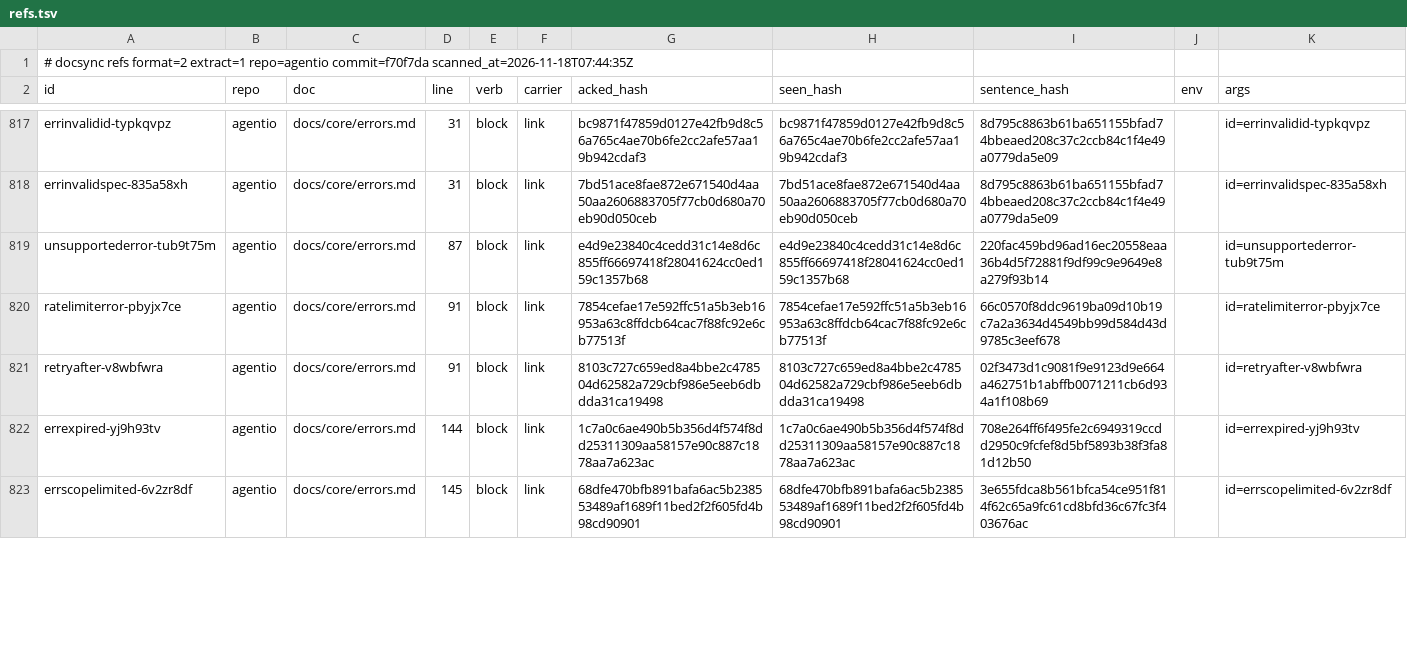
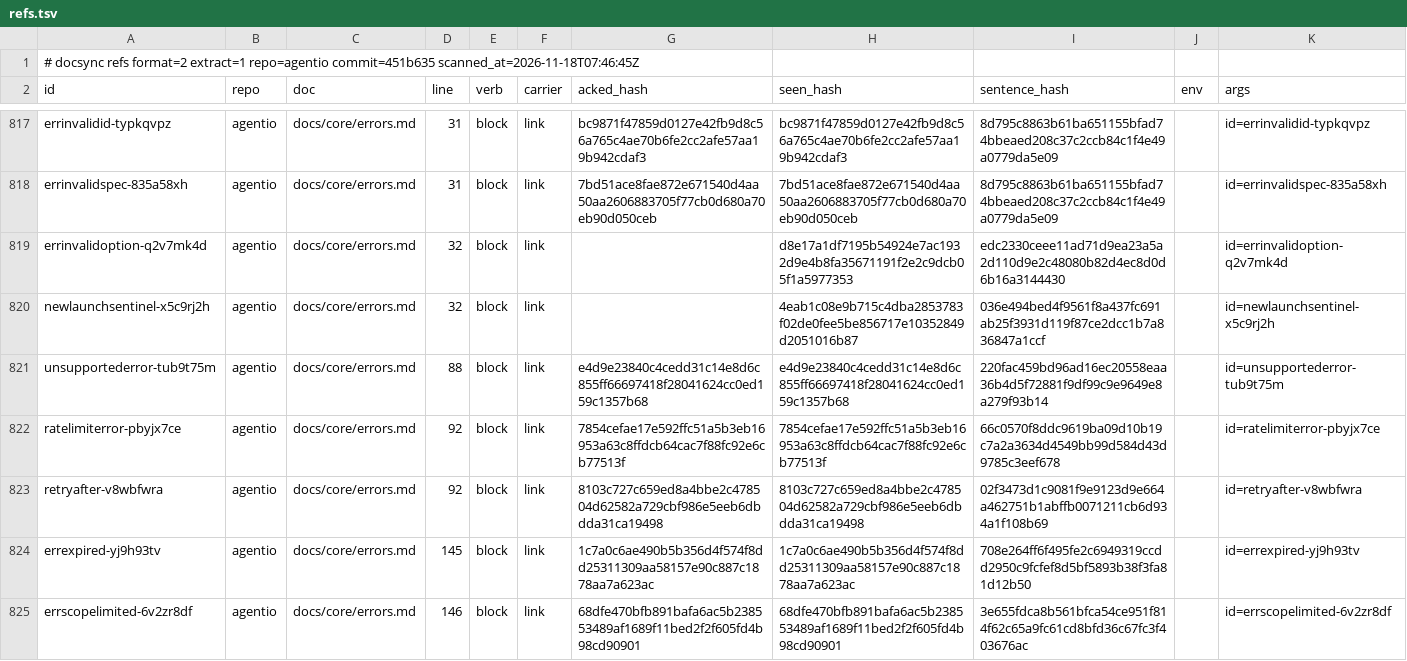
Before and after one commit to ubgo/agentio, a TSV file: .ds/refs.tsv, drawn as a sheet; only a part is shown, gaps mark what is left out; the diff covers the shown part only.

```diff
--- a/.ds/refs.tsv
+++ b/.ds/refs.tsv
@@ -1,2 +1,2 @@
-# docsync refs format=2 extract=1 repo=agentio commit=f70f7da scanned_at=2026-11-18T07:44:35Z
+# docsync refs format=2 extract=1 repo=agentio commit=451b635 scanned_at=2026-11-18T07:46:45Z
 id	repo	doc	line	verb	carrier	acked_hash	seen_hash	sentence_hash	env	args
@@ -818,6 +818,8 @@ errinvalidid-typkqvpz	agentio	docs/core/errors.md	31	block	link	bc9871f47859d012
 errinvalidspec-835a58xh	agentio	docs/core/errors.md	31	block	link	7bd51ace8fae872e671540d4aa50aa2606883705f77cb0d680a70eb90d050ceb	7bd51ace8fae872e671540d4aa50aa2606883705f77cb0d680a70eb90d050ceb	8d795c8863b61ba651155bfad74bbeaed208c37c2ccb84c1f4e49a0779da5e09		id=errinvalidspec-835a58xh
-unsupportederror-tub9t75m	agentio	docs/core/errors.md	87	block	link	e4d9e23840c4cedd31c14e8d6c855ff66697418f28041624cc0ed159c1357b68	e4d9e23840c4cedd31c14e8d6c855ff66697418f28041624cc0ed159c1357b68	220fac459bd96ad16ec20558eaa36b4d5f72881f9df99c9e9649e8a279f93b14		id=unsupportederror-tub9t75m
-ratelimiterror-pbyjx7ce	agentio	docs/core/errors.md	91	block	link	7854cefae17e592ffc51a5b3eb16953a63c8ffdcb64cac7f88fc92e6cb77513f	7854cefae17e592ffc51a5b3eb16953a63c8ffdcb64cac7f88fc92e6cb77513f	66c0570f8ddc9619ba09d10b19c7a2a3634d4549bb99d584d43d9785c3eef678		id=ratelimiterror-pbyjx7ce
-retryafter-v8wbfwra	agentio	docs/core/errors.md	91	block	link	8103c727c659ed8a4bbe2c478504d62582a729cbf986e5eeb6dbdda31ca19498	8103c727c659ed8a4bbe2c478504d62582a729cbf986e5eeb6dbdda31ca19498	02f3473d1c9081f9e9123d9e664a462751b1abffb0071211cb6d934a1f108b69		id=retryafter-v8wbfwra
-errexpired-yj9h93tv	agentio	docs/core/errors.md	144	block	link	1c7a0c6ae490b5b356d4f574f8dd25311309aa58157e90c887c1878aa7a623ac	1c7a0c6ae490b5b356d4f574f8dd25311309aa58157e90c887c1878aa7a623ac	708e264ff6f495fe2c6949319ccdd2950c9fcfef8d5bf5893b38f3fa81d12b50		id=errexpired-yj9h93tv
-errscopelimited-6v2zr8df	agentio	docs/core/errors.md	145	block	link	68dfe470bfb891bafa6ac5b238553489af1689f11bed2f2f605fd4b98cd90901	68dfe470bfb891bafa6ac5b238553489af1689f11bed2f2f605fd4b98cd90901	3e655fdca8b561bfca54ce951f814f62c65a9fc61cd8bfd36c67fc3f403676ac		id=errscopelimited-6v2zr8df
+errinvalidoption-q2v7mk4d	agentio	docs/core/errors.md	32	block	link		d8e17a1df7195b54924e7ac1932d9e4b8fa35671191f2e2c9dcb05f1a5977353	edc2330ceee11ad71d9ea23a5a2d110d9e2c48080b82d4ec8d0d6b16a3144430		id=errinvalidoption-q2v7mk4d
+newlaunchsentinel-x5c9rj2h	agentio	docs/core/errors.md	32	block	link		4eab1c08e9b715c4dba2853783f02de0fee5be856717e10352849d2051016b87	036e494bed4f9561f8a437fc691ab25f3931d119f87ce2dcc1b7a836847a1ccf		id=newlaunchsentinel-x5c9rj2h
+unsupportederror-tub9t75m	agentio	docs/core/errors.md	88	block	link	e4d9e23840c4cedd31c14e8d6c855ff66697418f28041624cc0ed159c1357b68	e4d9e23840c4cedd31c14e8d6c855ff66697418f28041624cc0ed159c1357b68	220fac459bd96ad16ec20558eaa36b4d5f72881f9df99c9e9649e8a279f93b14		id=unsupportederror-tub9t75m
+ratelimiterror-pbyjx7ce	agentio	docs/core/errors.md	92	block	link	7854cefae17e592ffc51a5b3eb16953a63c8ffdcb64cac7f88fc92e6cb77513f	7854cefae17e592ffc51a5b3eb16953a63c8ffdcb64cac7f88fc92e6cb77513f	66c0570f8ddc9619ba09d10b19c7a2a3634d4549bb99d584d43d9785c3eef678		id=ratelimiterror-pbyjx7ce
+retryafter-v8wbfwra	agentio	docs/core/errors.md	92	block	link	8103c727c659ed8a4bbe2c478504d62582a729cbf986e5eeb6dbdda31ca19498	8103c727c659ed8a4bbe2c478504d62582a729cbf986e5eeb6dbdda31ca19498	02f3473d1c9081f9e9123d9e664a462751b1abffb0071211cb6d934a1f108b69		id=retryafter-v8wbfwra
+errexpired-yj9h93tv	agentio	docs/core/errors.md	145	block	link	1c7a0c6ae490b5b356d4f574f8dd25311309aa58157e90c887c1878aa7a623ac	1c7a0c6ae490b5b356d4f574f8dd25311309aa58157e90c887c1878aa7a623ac	708e264ff6f495fe2c6949319ccdd2950c9fcfef8d5bf5893b38f3fa81d12b50		id=errexpired-yj9h93tv
+errscopelimited-6v2zr8df	agentio	docs/core/errors.md	146	block	link	68dfe470bfb891bafa6ac5b238553489af1689f11bed2f2f605fd4b98cd90901	68dfe470bfb891bafa6ac5b238553489af1689f11bed2f2f605fd4b98cd90901	3e655fdca8b561bfca54ce951f814f62c65a9fc61cd8bfd36c67fc3f403676ac		id=errscopelimited-6v2zr8df
```
Also changed, not shown: 6 edited cells elsewhere in this file, .ds/ledger.tsv, 15 other files.
